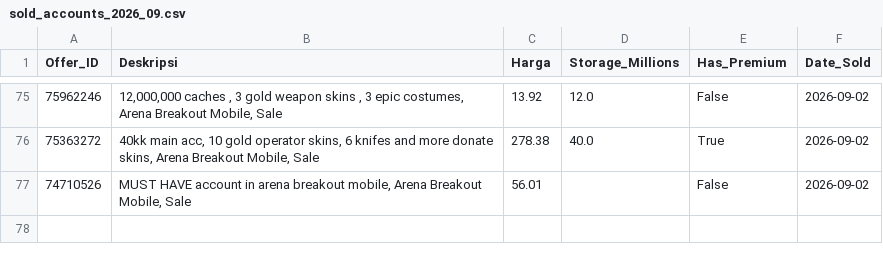
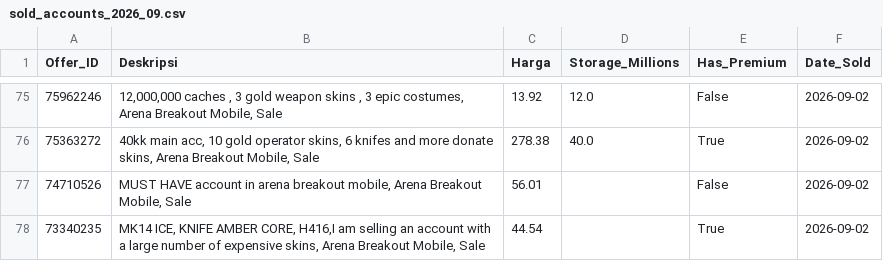
Before and after one commit to mozz-bot/funpay-tracker, a CSV file: sold_accounts_2026_09.csv, drawn as a sheet; only a part is shown, gaps mark what is left out; the diff names each change by its address in the sheet, - before the commit and + after, or states it on an @@ line.

```diff
--- a/sold_accounts_2026_09.csv
+++ b/sold_accounts_2026_09.csv
+row 78: 73340235 | MK14 ICE, KNIFE AMBER CORE, H416,I am selling an account with a large number of expensive skins, Arena Breakout Mobile, Sale | 44.54 |  | True | 2026-09-02
```
Also changed, not shown: active_listings.csv.
